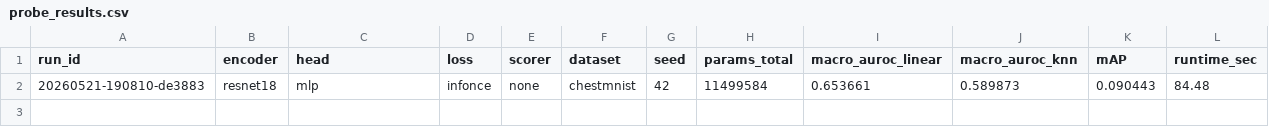
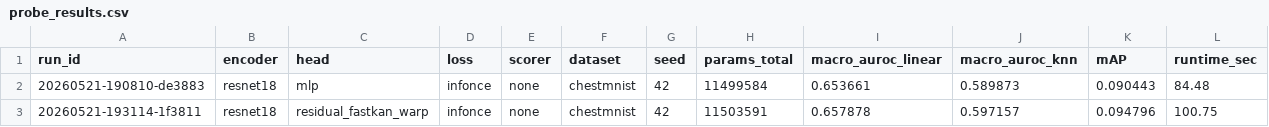
Before and after one commit to ArifXO/KAN_FPCL, a CSV file: probe_results.csv, drawn as a sheet; the diff names each change by its address in the sheet, - before the commit and + after, or states it on an @@ line.

```diff
--- a/probe_results.csv
+++ b/probe_results.csv
+row 3: 20260521-193114-1f3811 | resnet18 | residual_fastkan_warp | infonce | none | chestmnist | 42 | 11503591 | 0.657878 | 0.597157 | 0.094796 | 100.75
```
Also changed, not shown: 4 other files.
